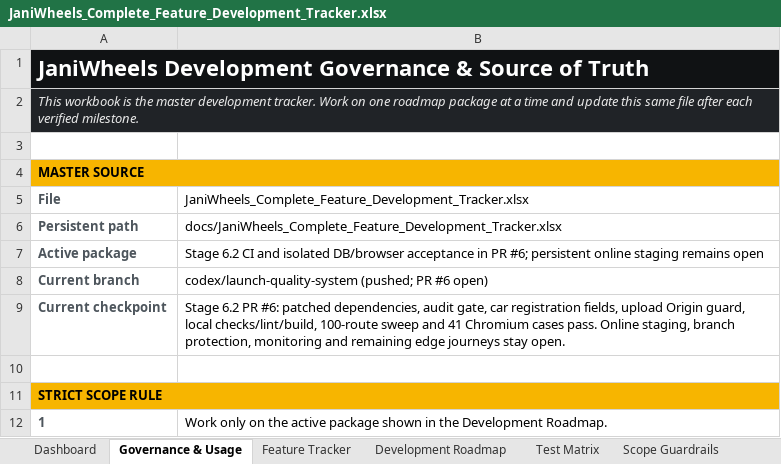
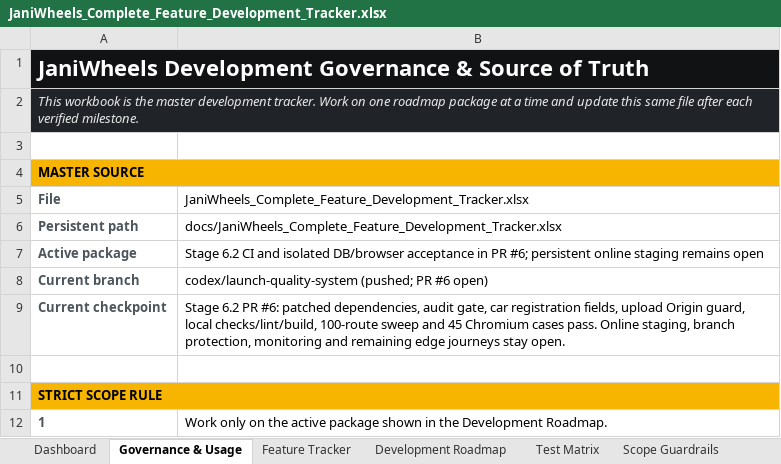
Before and after one commit to Tech-Orbit-Systems/JaniWheels, an Excel workbook: docs/JaniWheels_Complete_Feature_Development_Tracker.xlsx, sheet Governance & Usage, drawn as a sheet; only a part is shown; values as stored, in another font and other column widths than the file's, no borders; the diff names each change by its address in the sheet, - before the commit and + after, or states it on an @@ line.

```diff
--- a/docs/JaniWheels_Complete_Feature_Development_Tracker.xlsx (sheet Governance & Usage)
+++ b/docs/JaniWheels_Complete_Feature_Development_Tracker.xlsx (sheet Governance & Usage)
-B9: …sweep and 41 Chromium cases…
+B9: …sweep and 45 Chromium cases…
```
Also changed, not shown: sheet Feature Tracker, sheet Test Matrix, sheet Dashboard, charts or pictures, 1 other file.
